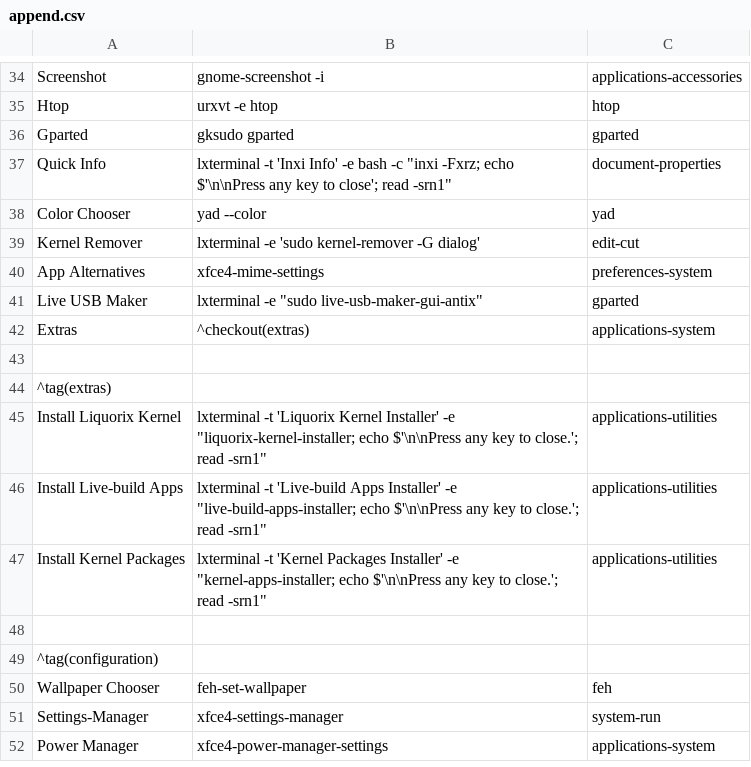
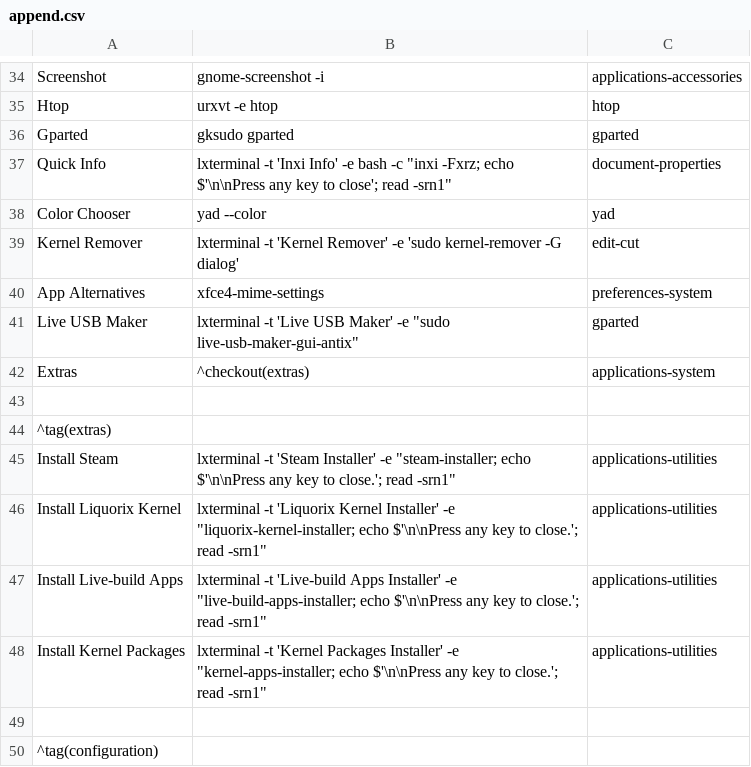
Before and after one commit to sleekmason/Lilidog-Minimal, a CSV file: config/includes.chroot_after_packages/etc/skel/.config/jgmenu/jgmenu.bak/append.csv, drawn as a sheet; only a part is shown, gaps mark what is left out; the shorter side is filled out with more unchanged rows.

Commit message:
Added titles in menu to kernel remover & live USB maker

```diff
--- a/config/includes.chroot_after_packages/etc/skel/.config/jgmenu/jgmenu.bak/append.csv
+++ b/config/includes.chroot_after_packages/etc/skel/.config/jgmenu/jgmenu.bak/append.csv
@@ -38,5 +38,5 @@ Quick Info,         lxterminal -t 'Inxi Info' -e bash -c "inxi -Fxrz; echo $'\n\
 Color Chooser,      yad --color,                      yad
-Kernel Remover,     lxterminal -e 'sudo kernel-remover -G dialog',     edit-cut
+Kernel Remover,     lxterminal -t 'Kernel Remover' -e 'sudo kernel-remover -G dialog',     edit-cut
 App Alternatives,   xfce4-mime-settings,              preferences-system
-Live USB Maker,     lxterminal -e "sudo live-usb-maker-gui-antix",     gparted
+Live USB Maker,     lxterminal -t 'Live USB Maker' -e "sudo live-usb-maker-gui-antix",     gparted
 Extras,             ^checkout(extras),                applications-system
@@ -44,2 +44,3 @@ Extras,             ^checkout(extras),                applications-system
 ^tag(extras)
+Install Steam,           lxterminal -t 'Steam Installer' -e "steam-installer;   echo $'\n\nPress any key to close.'; read -srn1", applications-utilities
 Install Liquorix Kernel, lxterminal -t 'Liquorix Kernel Installer' -e "liquorix-kernel-installer;  echo $'\n\nPress any key to close.'; read -srn1", applications-utilities
```
Also changed, not shown: config/includes.chroot_after_packages/etc/skel/.config/jgmenu/append.csv.
